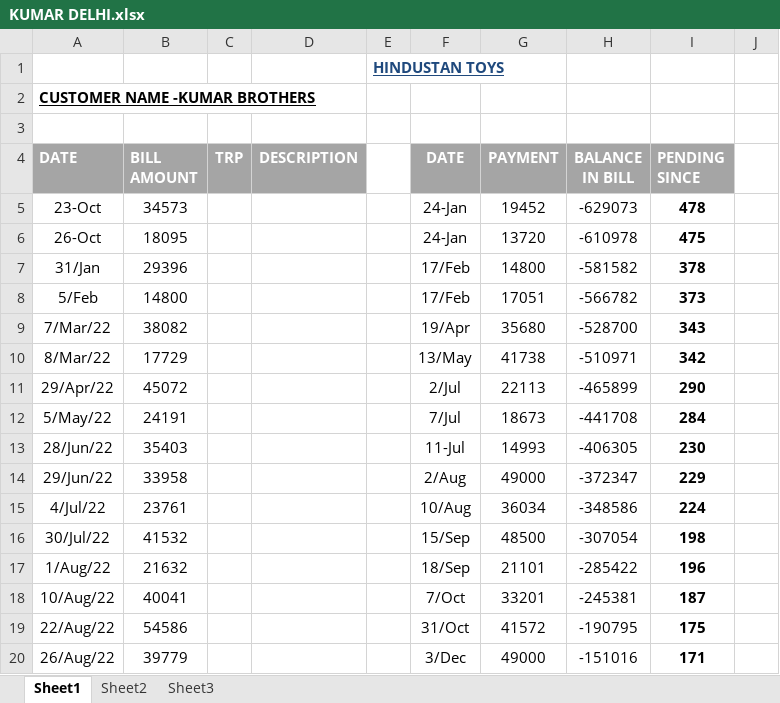
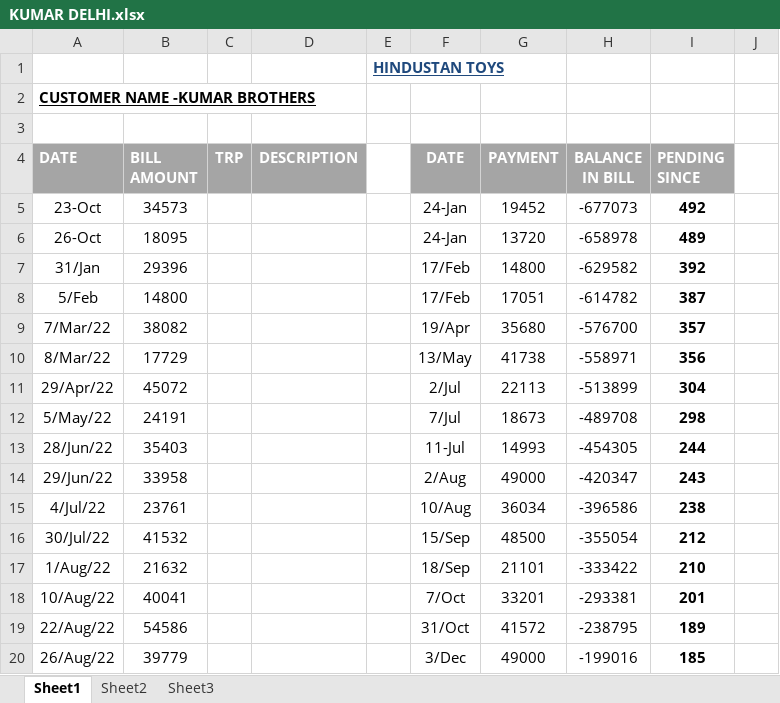
Before and after one commit to hunksammy/2084377289testbysam, an Excel workbook: IMPORTANT/KUMAR DELHI.xlsx, sheet Sheet1, drawn as a sheet; only a part is shown; values as stored, in another font and other column widths than the file's, no borders; conditional formats not drawn; the diff covers the shown part only; the diff names each change by its address in the sheet, - before the commit and + after, or states it on an @@ line.

```diff
--- a/IMPORTANT/KUMAR DELHI.xlsx (sheet Sheet1)
+++ b/IMPORTANT/KUMAR DELHI.xlsx (sheet Sheet1)
-H5 (BALANCE IN BILL): -629073
+H5 (BALANCE IN BILL): -677073
-I5 (PENDING SINCE): 478
+I5 (PENDING SINCE): 492
-H6 (BALANCE IN BILL): -610978
+H6 (BALANCE IN BILL): -658978
-I6 (PENDING SINCE): 475
+I6 (PENDING SINCE): 489
-H7 (BALANCE IN BILL): -581582
+H7 (BALANCE IN BILL): -629582
-I7 (PENDING SINCE): 378
+I7 (PENDING SINCE): 392
-H8 (BALANCE IN BILL): -566782
+H8 (BALANCE IN BILL): -614782
-I8 (PENDING SINCE): 373
+I8 (PENDING SINCE): 387
-H9 (BALANCE IN BILL): -528700
+H9 (BALANCE IN BILL): -576700
-I9 (PENDING SINCE): 343
+I9 (PENDING SINCE): 357
-H10 (BALANCE IN BILL): -510971
+H10 (BALANCE IN BILL): -558971
-I10 (PENDING SINCE): 342
+I10 (PENDING SINCE): 356
-H11 (BALANCE IN BILL): -465899
+H11 (BALANCE IN BILL): -513899
-I11 (PENDING SINCE): 290
+I11 (PENDING SINCE): 304
-H12 (BALANCE IN BILL): -441708
+H12 (BALANCE IN BILL): -489708
-I12 (PENDING SINCE): 284
+I12 (PENDING SINCE): 298
-H13 (BALANCE IN BILL): -406305
+H13 (BALANCE IN BILL): -454305
-I13 (PENDING SINCE): 230
+I13 (PENDING SINCE): 244
-H14 (BALANCE IN BILL): -372347
+H14 (BALANCE IN BILL): -420347
-I14 (PENDING SINCE): 229
+I14 (PENDING SINCE): 243
-H15 (BALANCE IN BILL): -348586
+H15 (BALANCE IN BILL): -396586
-I15 (PENDING SINCE): 224
+I15 (PENDING SINCE): 238
-H16 (BALANCE IN BILL): -307054
+H16 (BALANCE IN BILL): -355054
-I16 (PENDING SINCE): 198
+I16 (PENDING SINCE): 212
-H17 (BALANCE IN BILL): -285422
+H17 (BALANCE IN BILL): -333422
-I17 (PENDING SINCE): 196
+I17 (PENDING SINCE): 210
-H18 (BALANCE IN BILL): -245381
+H18 (BALANCE IN BILL): -293381
-I18 (PENDING SINCE): 187
+I18 (PENDING SINCE): 201
-H19 (BALANCE IN BILL): -190795
+H19 (BALANCE IN BILL): -238795
-I19 (PENDING SINCE): 175
+I19 (PENDING SINCE): 189
-H20 (BALANCE IN BILL): -151016
+H20 (BALANCE IN BILL): -199016
-I20 (PENDING SINCE): 171
+I20 (PENDING SINCE): 185
```
Also changed, not shown: 8 added rows, 8 removed rows and 17 edited cells elsewhere in this sheet, sheet Sheet2, IMPORTANT/NOOR.xlsx, IMPORTANT/NOVICE.xlsx, 36 other files.
